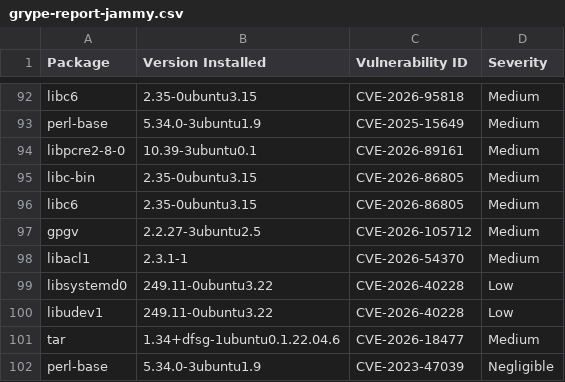
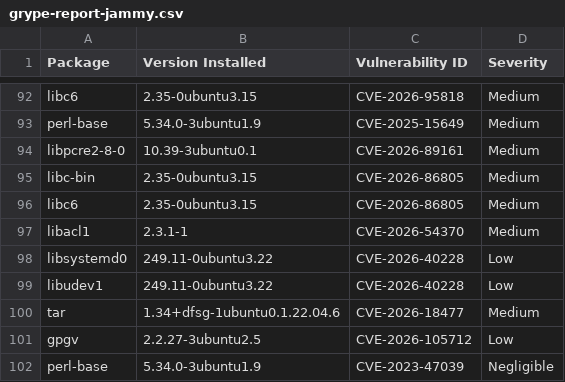
Before and after one commit to AnchorLayer/docker-baseimage-ubuntu, a CSV file: vuln-reports-jammy/grype-report-jammy.csv, drawn as a sheet; only a part is shown, gaps mark what is left out.

```diff
--- a/vuln-reports-jammy/grype-report-jammy.csv
+++ b/vuln-reports-jammy/grype-report-jammy.csv
@@ -96,3 +96,2 @@
 "libc6","2.35-0ubuntu3.15","CVE-2026-86805","Medium"
-"gpgv","2.2.27-3ubuntu2.5","CVE-2026-105712","Medium"
 "libacl1","2.3.1-1","CVE-2026-54370","Medium"
@@ -101,2 +100,3 @@
 "tar","1.34+dfsg-1ubuntu0.1.22.04.6","CVE-2026-18477","Medium"
+"gpgv","2.2.27-3ubuntu2.5","CVE-2026-105712","Low"
 "perl-base","5.34.0-3ubuntu1.9","CVE-2023-47039","Negligible"
```
Also changed, not shown: vuln-reports-noble/grype-report-noble.csv, 11 other files.
